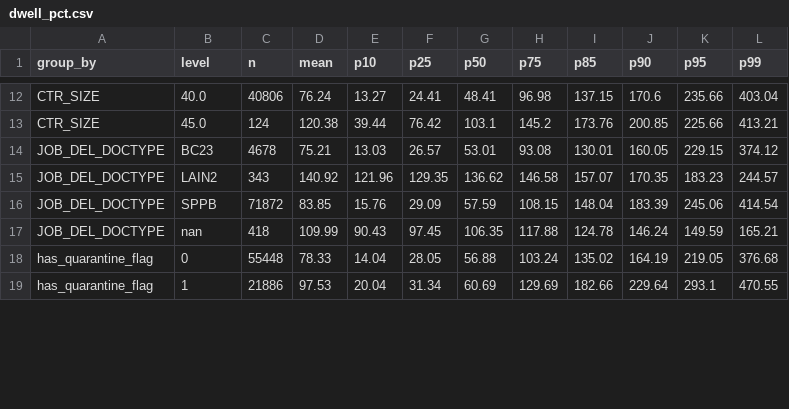
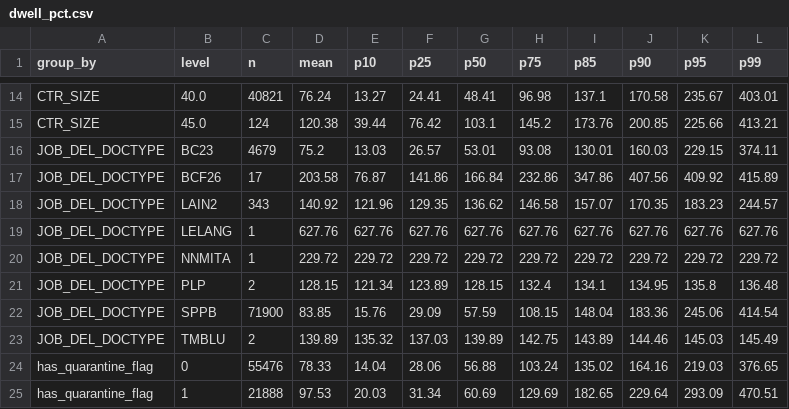
Before and after one commit to AbdulRahman1807/DS2, a CSV file: reports/eda/tables/dwell_pct.csv, drawn as a sheet; only a part is shown, gaps mark what is left out; removed rows and columns are numbered as before the commit, all else as after; the diff covers the shown part only; the diff names each change by its address in the sheet, - before the commit and + after, or states it on an @@ line.

```diff
--- a/reports/eda/tables/dwell_pct.csv
+++ b/reports/eda/tables/dwell_pct.csv
-C14 (n): 40806
+C14 (n): 40821
-I14 (p85): 137.15
+I14 (p85): 137.1
-J14 (p90): 170.6
+J14 (p90): 170.58
-K14 (p95): 235.66
+K14 (p95): 235.67
-L14 (p99): 403.04
+L14 (p99): 403.01
-C16 (n): 4678
+C16 (n): 4679
-D16 (mean): 75.21
+D16 (mean): 75.2
-J16 (p90): 160.05
+J16 (p90): 160.03
-L16 (p99): 374.12
+L16 (p99): 374.11
+row 17: JOB_DEL_DOCTYPE | BCF26 | 17 | 203.58 | 76.87 | 141.86 | 166.84 | 232.86 | 347.86 | 407.56 | 409.92 | 415.89
+row 19: JOB_DEL_DOCTYPE | LELANG | 1 | 627.76 | 627.76 | 627.76 | 627.76 | 627.76 | 627.76 | 627.76 | 627.76 | 627.76
+row 20: JOB_DEL_DOCTYPE | NNMITA | 1 | 229.72 | 229.72 | 229.72 | 229.72 | 229.72 | 229.72 | 229.72 | 229.72 | 229.72
+row 21: JOB_DEL_DOCTYPE | PLP | 2 | 128.15 | 121.34 | 123.89 | 128.15 | 132.4 | 134.1 | 134.95 | 135.8 | 136.48
-C22 (n): 71872
+C22 (n): 71900
-J22 (p90): 183.39
+J22 (p90): 183.36
-row 17: JOB_DEL_DOCTYPE | nan | 418 | 109.99 | 90.43 | 97.45 | 106.35 | 117.88 | 124.78 | 146.24 | 149.59 | 165.21
+row 23: JOB_DEL_DOCTYPE | TMBLU | 2 | 139.89 | 135.32 | 137.03 | 139.89 | 142.75 | 143.89 | 144.46 | 145.03 | 145.49
-C24 (n): 55448
+C24 (n): 55476
-F24 (p25): 28.05
+F24 (p25): 28.06
-J24 (p90): 164.19
+J24 (p90): 164.16
-K24 (p95): 219.05
+K24 (p95): 219.03
-L24 (p99): 376.68
+L24 (p99): 376.65
-C25 (n): 21886
+C25 (n): 21888
-E25 (p10): 20.04
+E25 (p10): 20.03
-I25 (p85): 182.66
+I25 (p85): 182.65
-K25 (p95): 293.1
+K25 (p95): 293.09
-L25 (p99): 470.55
+L25 (p99): 470.51
```
Also changed, not shown: 3 added rows, 1 removed row and 48 edited cells elsewhere in this file, reports/eda/tables/daily_calls.csv, reports/eda/tables/features.csv, 42 other files.
